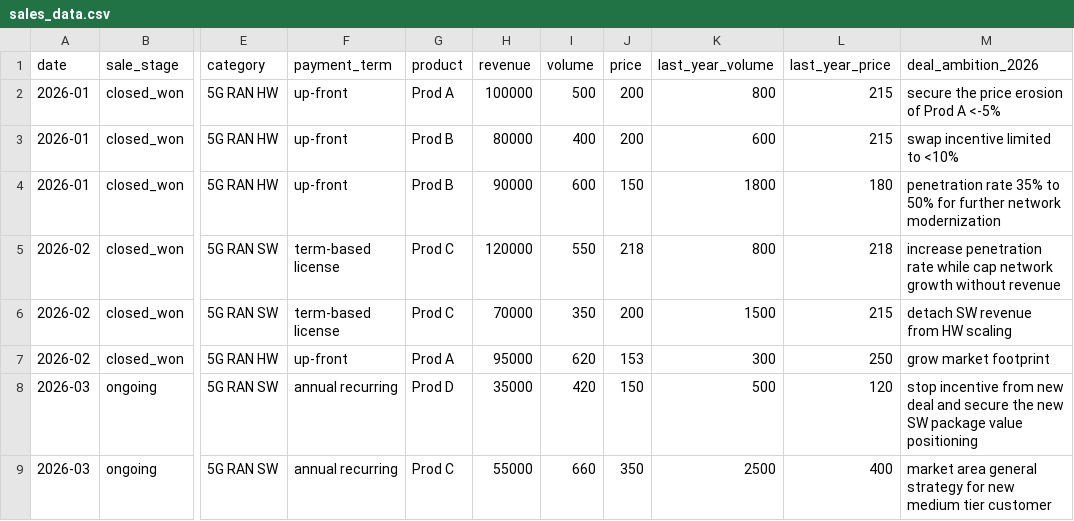
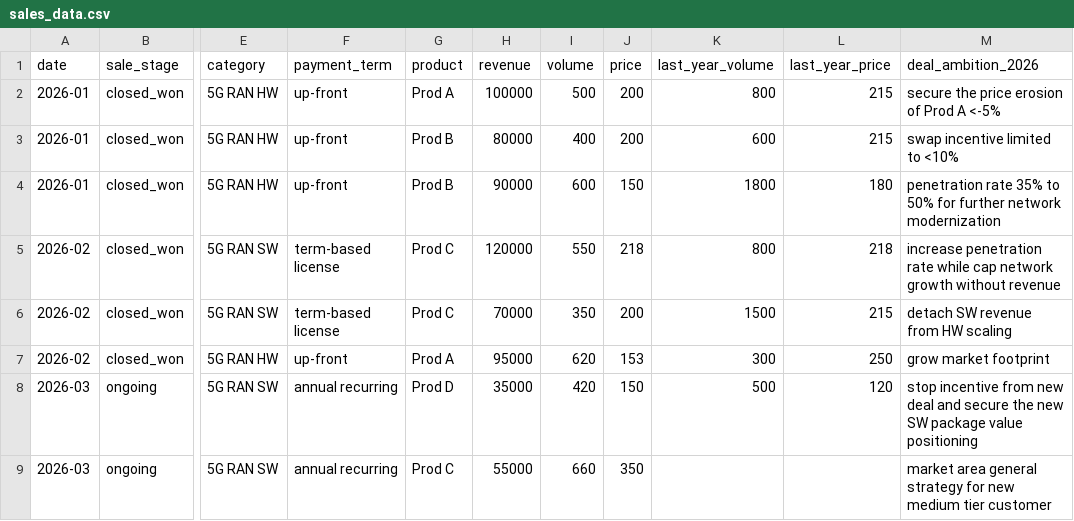
Before and after one commit to rebrookie/ai-commercial-decision-engine, a CSV file: data/sales_data.csv, drawn as a sheet; only a part is shown, gaps mark what is left out; the diff names each change by its address in the sheet, - before the commit and + after, or states it on an @@ line.

Commit message:
production ready version

```diff
--- a/data/sales_data.csv
+++ b/data/sales_data.csv
-K9 (last_year_volume): 2500
+K9 (last_year_volume): (empty)
-L9 (last_year_price): 400
+L9 (last_year_price): (empty)
```
